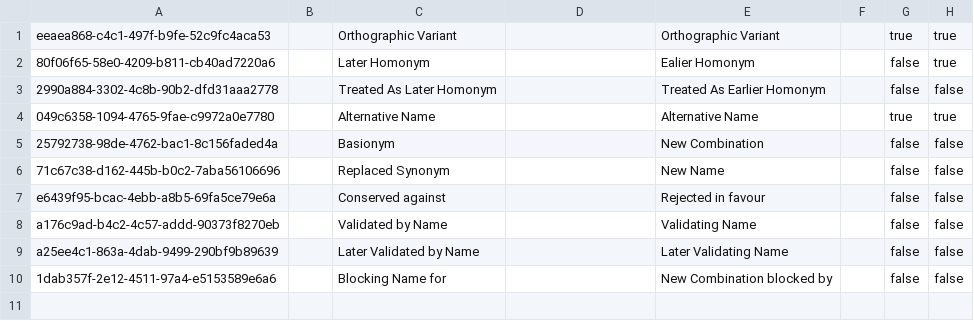
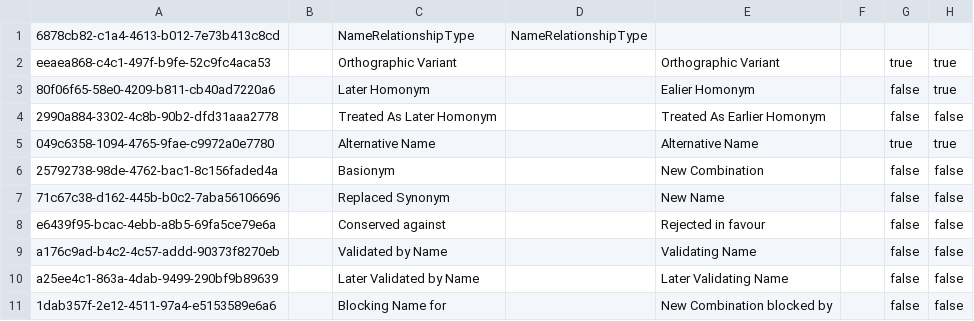
Before and after one commit to cybertaxonomy/cdmlib, a CSV file: cdmlib-model/src/main/resources/terms/NameRelationshipType.csv, drawn as a sheet; the diff names each change by its address in the sheet, - before the commit and + after, or states it on an @@ line.

```diff
--- a/cdmlib-model/src/main/resources/terms/NameRelationshipType.csv
+++ b/cdmlib-model/src/main/resources/terms/NameRelationshipType.csv
+row 1: 6878cb82-c1a4-4613-b012-7e73b413c8cd |  | NameRelationshipType | NameRelationshipType
```
Also changed, not shown: cdmlib-model/src/main/resources/terms/HybridRelationshipType.csv, cdmlib-model/src/main/resources/terms/NomenclaturalStatusType.csv, 24 other files.
